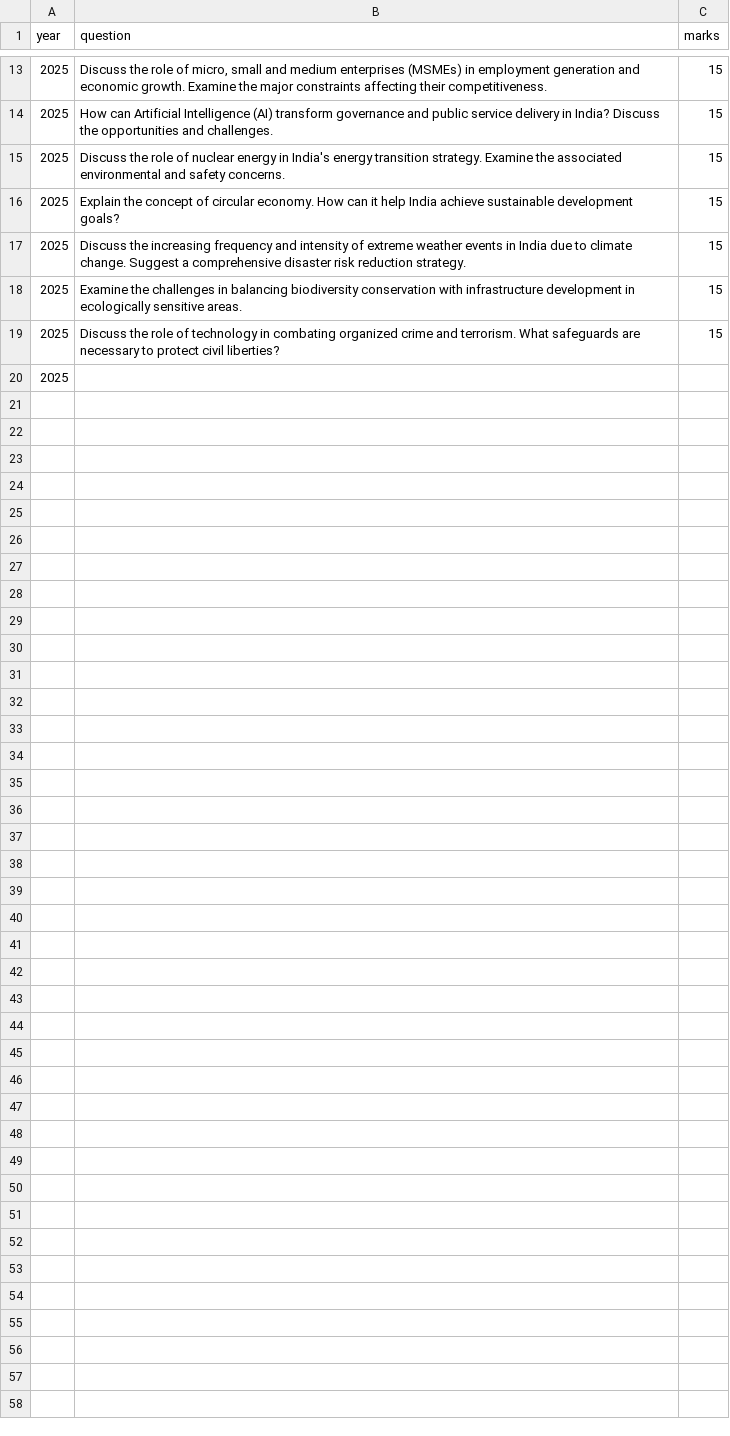
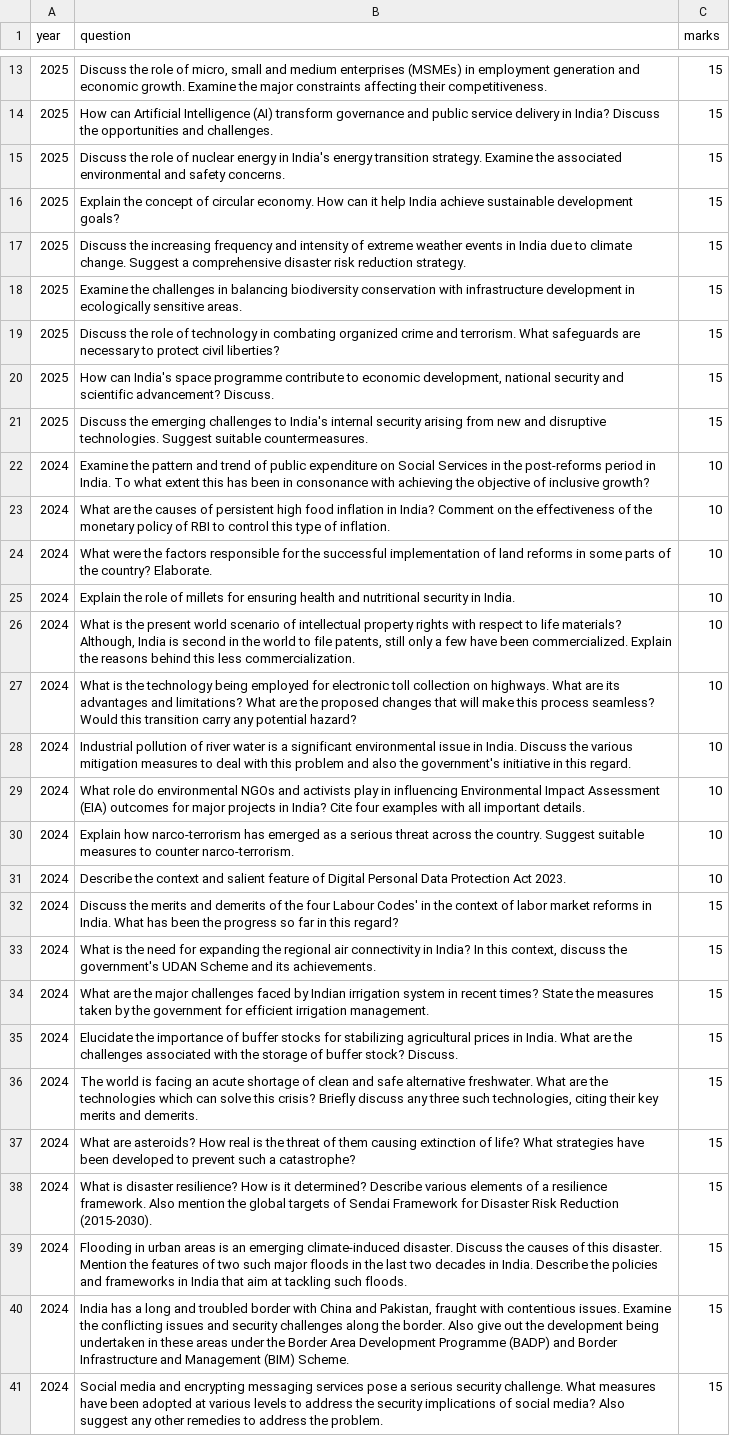
Before and after one commit to vinaykumargb/UPSC-Mains-PYQs, a CSV file: data/gs_three_pyqs.csv, drawn as a sheet; only a part is shown, gaps mark what is left out.

Commit message:
Merge remote changes, resolve used_questions.json conflict

```diff
--- a/data/gs_three_pyqs.csv
+++ b/data/gs_three_pyqs.csv
@@ -19,2 +19,23 @@ year,question,marks
 2025,"Discuss the role of technology in combating organized crime and terrorism. What safeguards are necessary to protect civil liberties?",15
-2025,"
+2025,"How can India's space programme contribute to economic development, national security and scientific advancement? Discuss.",15
+2025,"Discuss the emerging challenges to India's internal security arising from new and disruptive technologies. Suggest suitable countermeasures.",15
+2024,"Examine the pattern and trend of public expenditure on Social Services in the post-reforms period in India. To what extent this has been in consonance with achieving the objective of inclusive growth?",10
+2024,"What are the causes of persistent high food inflation in India? Comment on the effectiveness of the monetary policy of RBI to control this type of inflation.",10
+2024,"What were the factors responsible for the successful implementation of land reforms in some parts of the country? Elaborate.",10
+2024,"Explain the role of millets for ensuring health and nutritional security in India.",10
+2024,"What is the present world scenario of intellectual property rights with respect to life materials? Although, India is second in the world to file patents, still only a few have been commercialized. Explain the reasons behind this less commercialization.",10
+2024,"What is the technology being employed for electronic toll collection on highways. What are its advantages and limitations? What are the proposed changes that will make this process seamless? Would this transition carry any potential hazard?",10
+2024,"Industrial pollution of river water is a significant environmental issue in India. Discuss the various mitigation measures to deal with this problem and also the government's initiative in this regard.",10
+2024,"What role do environmental NGOs and activists play in influencing Environmental Impact Assessment (EIA) outcomes for major projects in India? Cite four examples with all important details.",10
+2024,"Explain how narco-terrorism has emerged as a serious threat across the country. Suggest suitable measures to counter narco-terrorism.",10
+2024,"Describe the context and salient feature of Digital Personal Data Protection Act 2023.",10
+2024,"Discuss the merits and demerits of the four Labour Codes' in the context of labor market reforms in India. What has been the progress so far in this regard?",15
+2024,"What is the need for expanding the regional air connectivity in India? In this context, discuss the government's UDAN Scheme and its achievements.",15
+2024,"What are the major challenges faced by Indian irrigation system in recent times? State the measures taken by the government for efficient irrigation management.",15
+2024,"Elucidate the importance of buffer stocks for stabilizing agricultural prices in India. What are the challenges associated with the storage of buffer stock? Discuss.",15
+2024,"The world is facing an acute shortage of clean and safe alternative freshwater. What are the technologies which can solve this crisis? Briefly discuss any three such technologies, citing their key merits and demerits.",15
+2024,"What are asteroids? How real is the threat of them causing extinction of life? What strategies have been developed to prevent such a catastrophe?",15
+2024,"What is disaster resilience? How is it determined? Describe various elements of a resilience framework. Also mention the global targets of Sendai Framework for Disaster Risk Reduction (2015-2030).",15
+2024,"Flooding in urban areas is an emerging climate-induced disaster. Discuss the causes of this disaster. Mention the features of two such major floods in the last two decades in India. Describe the policies and frameworks in India that aim at tackling such floods.",15
+2024,"India has a long and troubled border with China and Pakistan, fraught with contentious issues. Examine the conflicting issues and security challenges along the border. Also give out the development being undertaken in these areas under the Border Area Development Programme (BADP) and Border Infrastructure and Management (BIM) Scheme.",15
+2024,"Social media and encrypting messaging services pose a serious security challenge. What measures have been adopted at various levels to address the security implications of social media? Also suggest any other remedies to address the problem.",15
```
Also changed, not shown: data/gs_one_pyqs.csv, data/gs_two_pyqs.csv, 1 other file.
